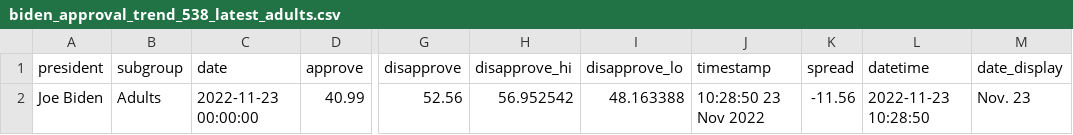
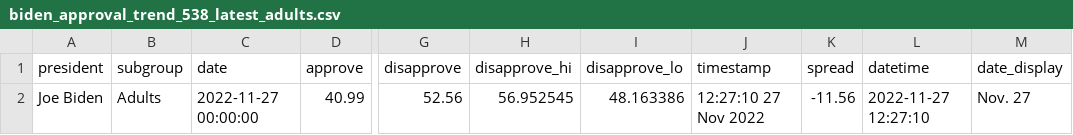
Before and after one commit to gridviz/biden-polls, a CSV file: data/processed/biden_approval_trend_538_latest_adults.csv, drawn as a sheet; only a part is shown, gaps mark what is left out; the diff names each change by its address in the sheet, - before the commit and + after, or states it on an @@ line.

```diff
--- a/data/processed/biden_approval_trend_538_latest_adults.csv
+++ b/data/processed/biden_approval_trend_538_latest_adults.csv
-C2 (date): 2022-11-23 00:00:00
+C2 (date): 2022-11-27 00:00:00
-H2 (disapprove_hi): 56.952542
+H2 (disapprove_hi): 56.952545
-I2 (disapprove_lo): 48.163388
+I2 (disapprove_lo): 48.163386
-J2 (timestamp): 10:28:50 23 Nov 2022
+J2 (timestamp): 12:27:10 27 Nov 2022
-L2 (datetime): 2022-11-23 10:28:50
+L2 (datetime): 2022-11-27 12:27:10
-M2 (date_display): Nov. 23
+M2 (date_display): Nov. 27
```
Also changed, not shown: data/processed/biden_approval_trend_538_adults.csv, data/processed/biden_approval_trend_538_all_polls.csv, 3 other files.
